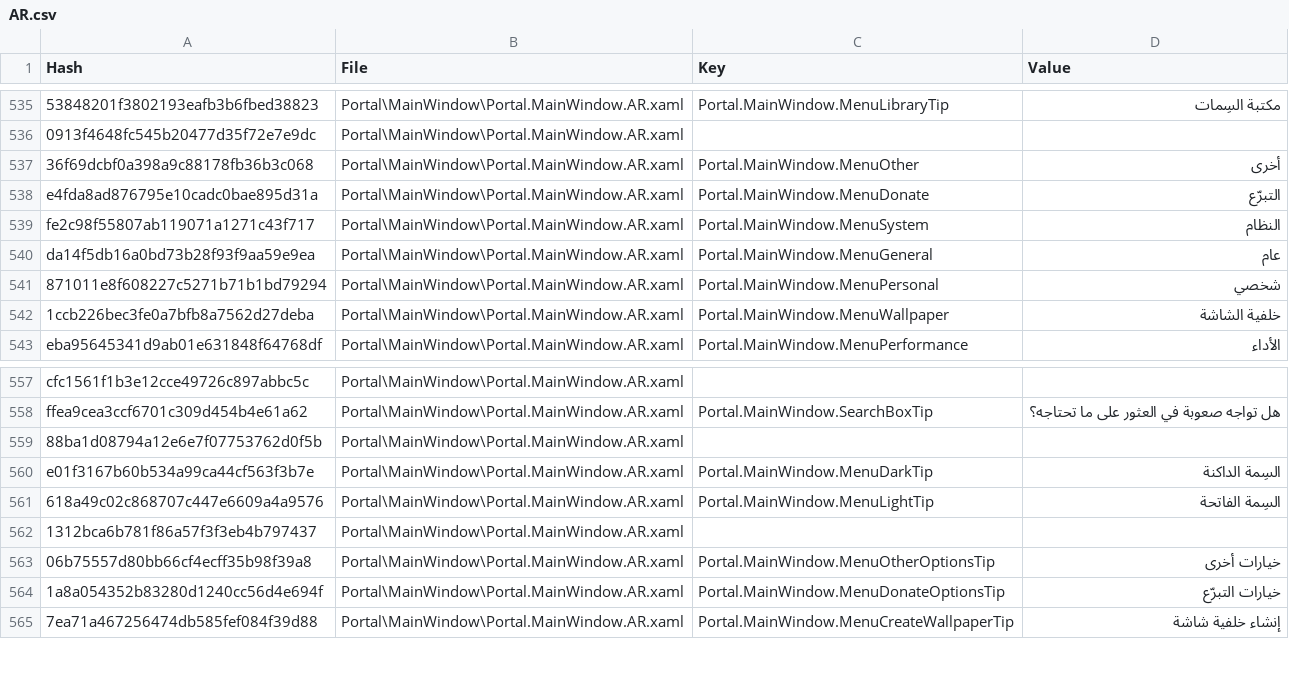
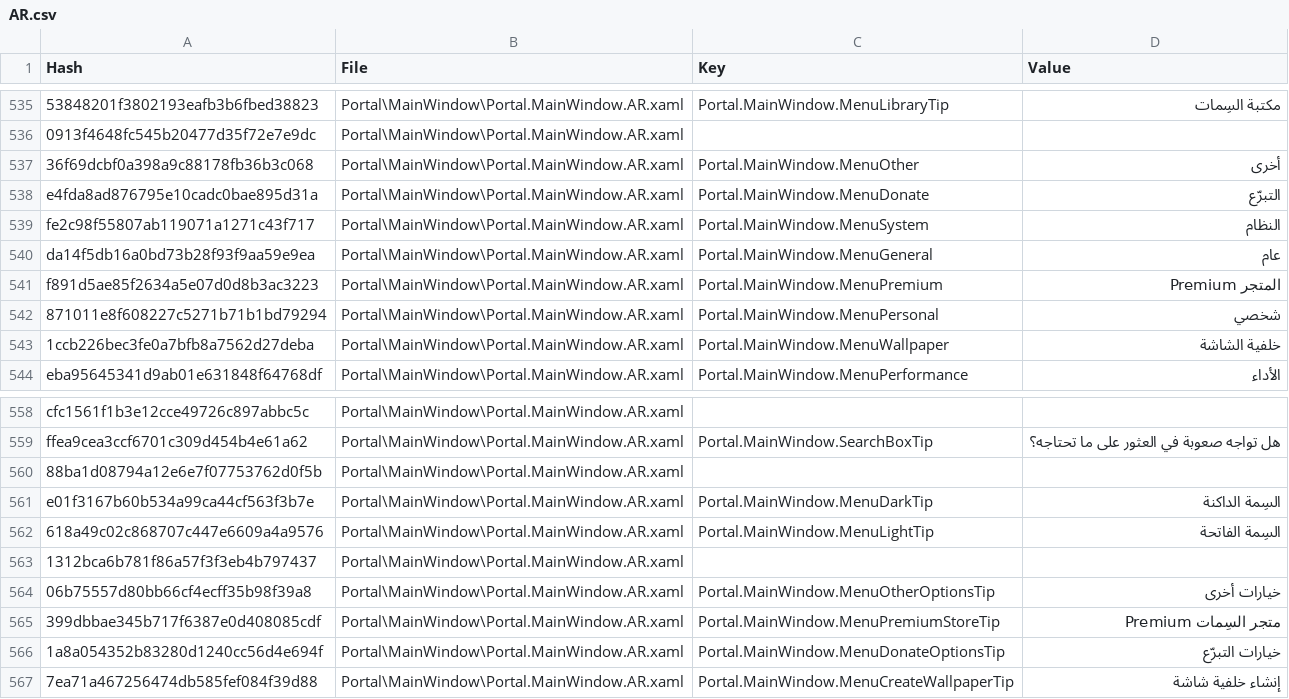
Before and after one commit to SassMaate/Wallpaper, a CSV file: .localize/AR.csv, drawn as a sheet; only a part is shown, gaps mark what is left out.

```diff
--- a/.localize/AR.csv
+++ b/.localize/AR.csv
@@ -540,2 +540,3 @@ fe2c98f55807ab119071a1271c43f717,Portal\MainWindow\Portal.MainWindow.AR.xaml,Por
 da14f5db16a0bd73b28f93f9aa59e9ea,Portal\MainWindow\Portal.MainWindow.AR.xaml,Portal.MainWindow.MenuGeneral,عام
+f891d5ae85f2634a5e07d0d8b3ac3223,Portal\MainWindow\Portal.MainWindow.AR.xaml,Portal.MainWindow.MenuPremium,المتجر Premium
 871011e8f608227c5271b71b1bd79294,Portal\MainWindow\Portal.MainWindow.AR.xaml,Portal.MainWindow.MenuPersonal,شخصي
@@ -563,2 +564,3 @@ e01f3167b60b534a99ca44cf563f3b7e,Portal\MainWindow\Portal.MainWindow.AR.xaml,Por
 06b75557d80bb66cf4ecff35b98f39a8,Portal\MainWindow\Portal.MainWindow.AR.xaml,Portal.MainWindow.MenuOtherOptionsTip,خيارات أخرى
+399dbbae345b717f6387e0d408085cdf,Portal\MainWindow\Portal.MainWindow.AR.xaml,Portal.MainWindow.MenuPremiumStoreTip,متجر السِمات Premium
 1a8a054352b83280d1240cc56d4e694f,Portal\MainWindow\Portal.MainWindow.AR.xaml,Portal.MainWindow.MenuDonateOptionsTip,خيارات التبرّع
```
Also changed, not shown: .localize/EL.csv, .localize/HI.csv, 21 other files.
